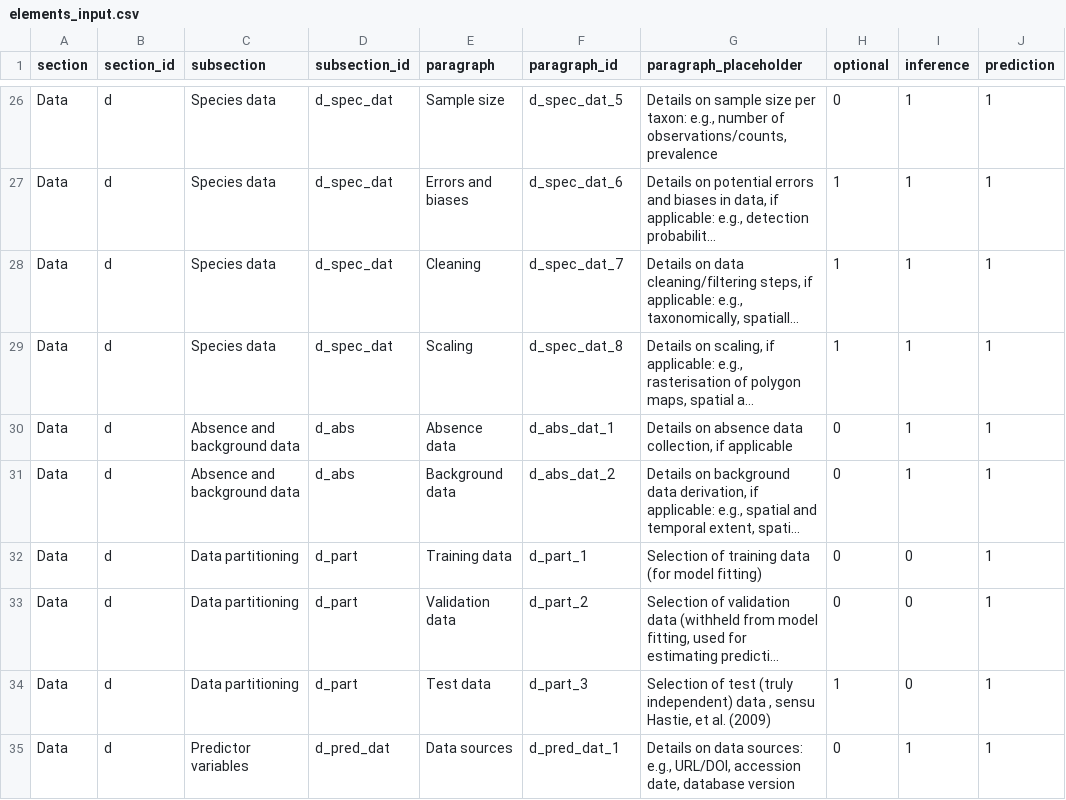
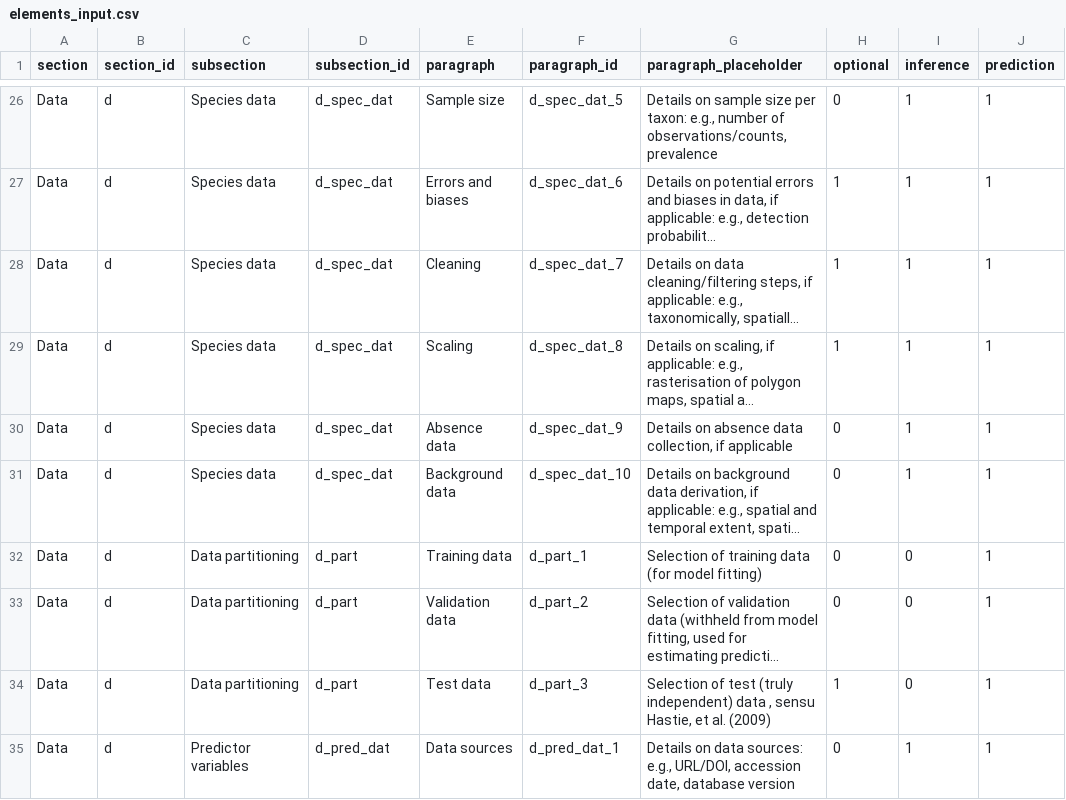
Before and after one commit to ChrKoenig/ODMAP, a CSV file: www/elements_input.csv, drawn as a sheet; only a part is shown, gaps mark what is left out; long unchanged cells end in …; the diff names each change by its address in the sheet, - before the commit and + after, or states it on an @@ line.

Commit message:
Implemented Word document download. Implemented upload of .csv files Moved presence-Absence data to Species data

```diff
--- a/www/elements_input.csv
+++ b/www/elements_input.csv
-C30:C31 (subsection): Absence and background data
+C30:C31 (subsection): Species data
-D30:D31 (subsection_id): d_abs
+D30:D31 (subsection_id): d_spec_dat
-F30 (paragraph_id): d_abs_dat_1
+F30 (paragraph_id): d_spec_dat_9
-F31 (paragraph_id): d_abs_dat_2
+F31 (paragraph_id): d_spec_dat_10
```
Also changed, not shown: 4 other files.
